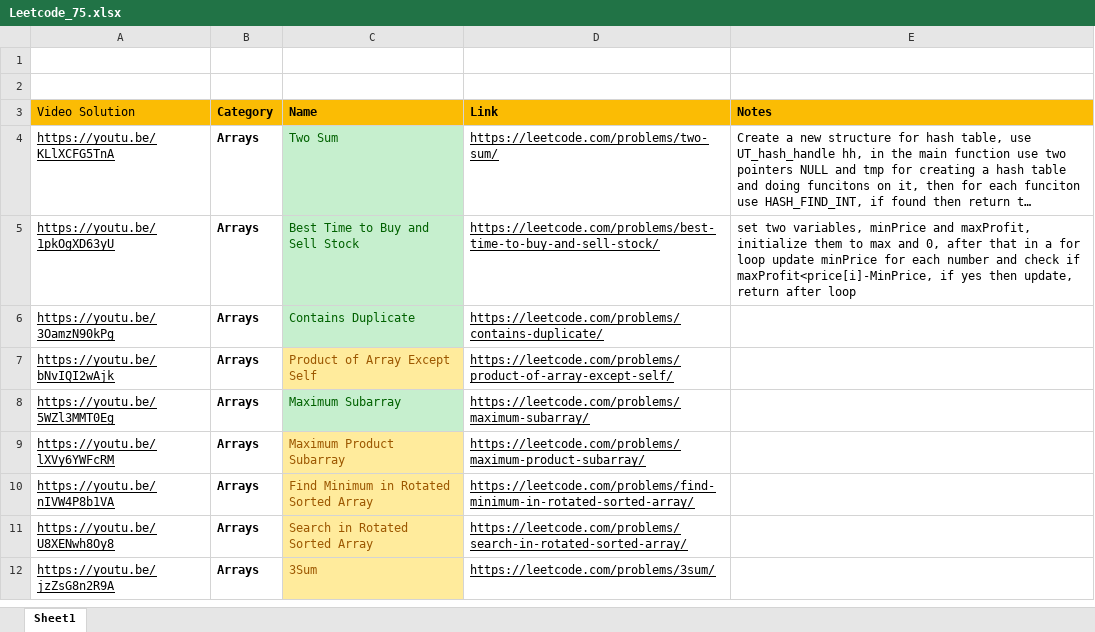
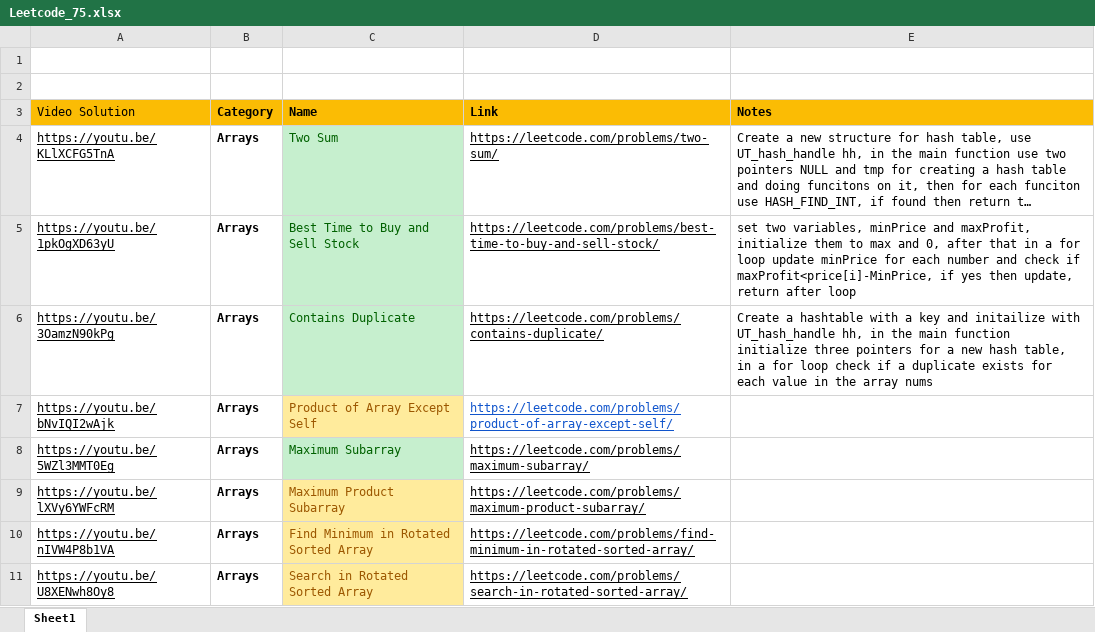
Before and after one commit to Jigyass/DataStructures_and_Algorithms, an Excel workbook: Neetcode_75/Leetcode_75.xlsx, sheet Sheet1, drawn as a sheet; only a part is shown; the shorter side is filled out with more unchanged rows; long unchanged cells end in …; values as stored, in another font and other column widths than the file's, no borders; the diff names each change by its address in the sheet, - before the commit and + after, or states it on an @@ line.

Commit message:
Update Leetcode_75.xlsx

```diff
--- a/Neetcode_75/Leetcode_75.xlsx (sheet Sheet1)
+++ b/Neetcode_75/Leetcode_75.xlsx (sheet Sheet1)
-E6 (Notes): (empty)
+E6 (Notes): Create a hashtable with a key and initailize with UT_hash_handle hh, in the main function initialize three pointers for a new hash table, in a for loop check if a duplicate exists for each value in the array nums
-D7 text colour: black
+D7 text colour: #1155CC
```
